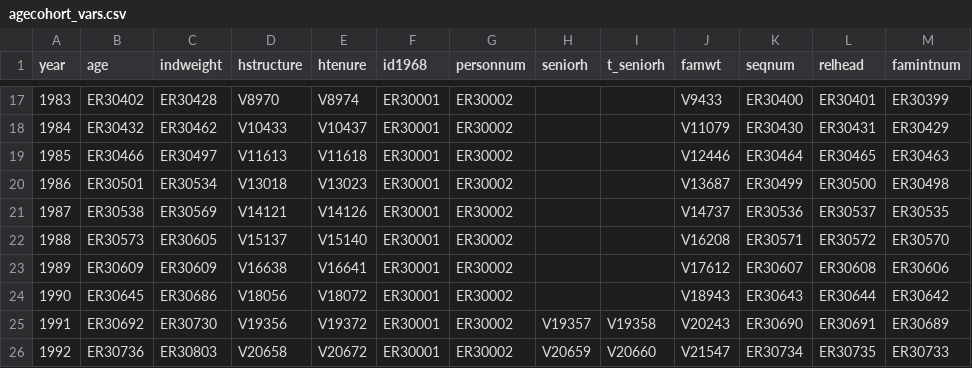
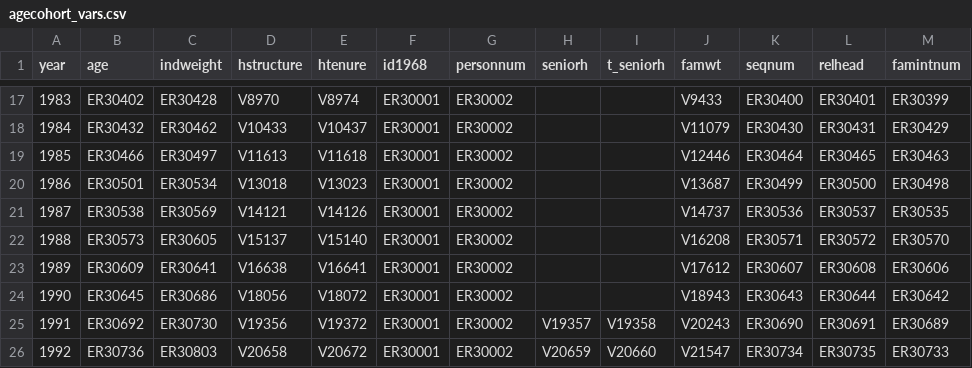
Before and after one commit to fretillement/Senior-Living, a CSV file: Psid_clean/agecohort_vars.csv, drawn as a sheet; only a part is shown, gaps mark what is left out.

Commit message:
Attach year var

```diff
--- a/Psid_clean/agecohort_vars.csv
+++ b/Psid_clean/agecohort_vars.csv
@@ -22,3 +22,3 @@ year,age,indweight,hstructure,htenure,id1968,personnum,seniorh,t_seniorh,famwt,s
 1988,ER30573,ER30605,V15137,V15140,ER30001,ER30002,,,V16208,ER30571,ER30572,ER30570
-1989,ER30609,ER30609,V16638,V16641,ER30001,ER30002,,,V17612,ER30607,ER30608,ER30606
+1989,ER30609,ER30641,V16638,V16641,ER30001,ER30002,,,V17612,ER30607,ER30608,ER30606
 1990,ER30645,ER30686,V18056,V18072,ER30001,ER30002,,,V18943,ER30643,ER30644,ER30642
```
Also changed, not shown: 2 other files.
